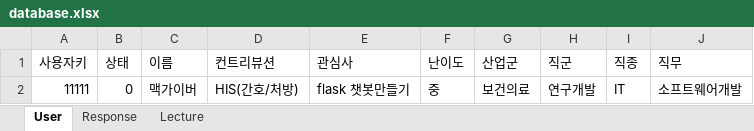
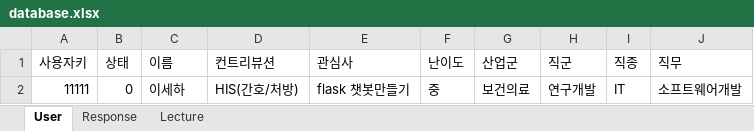
Before and after one commit to holynomad/flask-dasha-bot, an Excel workbook: database.xlsx, sheet User, drawn as a sheet; values as stored, in another font and other column widths than the file's, no borders; the diff names each change by its address in the sheet, - before the commit and + after, or states it on an @@ line.

```diff
--- a/database.xlsx (sheet User)
+++ b/database.xlsx (sheet User)
-C2 (이름): 맥가이버
+C2 (이름): 이세하
```
Also changed, not shown: sheet Lecture, 1 other file.
